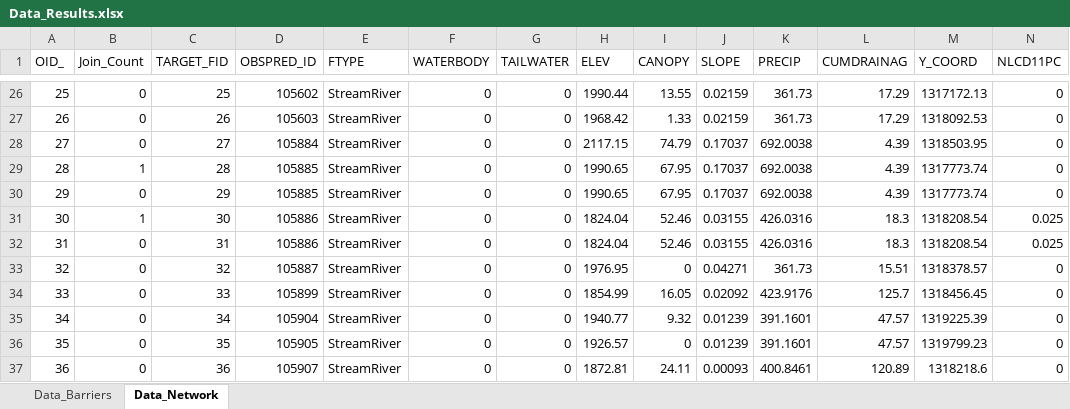
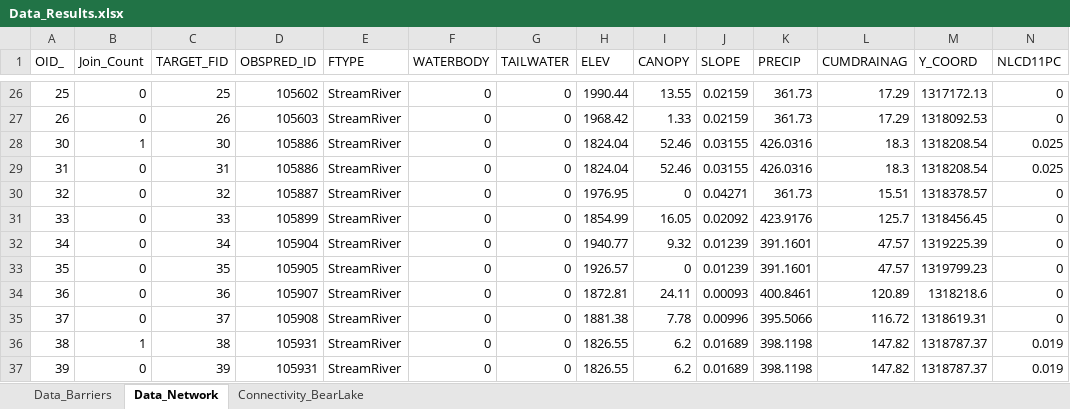
Before and after one commit to ggoodrum/TU-BRLC_Barriers, an Excel workbook: Data/Data_Results.xlsx, sheet Data_Network, drawn as a sheet; only a part is shown, gaps mark what is left out; the shorter side is filled out with more unchanged rows; values as stored, in another font and other column widths than the file's, no borders; rows hold the shown columns only; the diff names each change by its address in the sheet, - before the commit and + after, or states it on an @@ line.

Commit message:
DATA: Revise Bear Lake connectivity data, ready for new TS figure and maps

```diff
--- a/Data/Data_Results.xlsx (sheet Data_Network)
+++ b/Data/Data_Results.xlsx (sheet Data_Network)
+sheet tab: Connectivity_BearLake
-row 28: 27 | 0 | 27 | 105884 | StreamRiver | 0 | 0 | 2117.15 | 74.79 | 0.17037 | 692.0038 | 4.39 | 1318503.95 | 0
-row 29: 28 | 1 | 28 | 105885 | StreamRiver | 0 | 0 | 1990.65 | 67.95 | 0.17037 | 692.0038 | 4.39 | 1317773.74 | 0
-row 30: 29 | 0 | 29 | 105885 | StreamRiver | 0 | 0 | 1990.65 | 67.95 | 0.17037 | 692.0038 | 4.39 | 1317773.74 | 0
```
Also changed, not shown: 19 other files.
